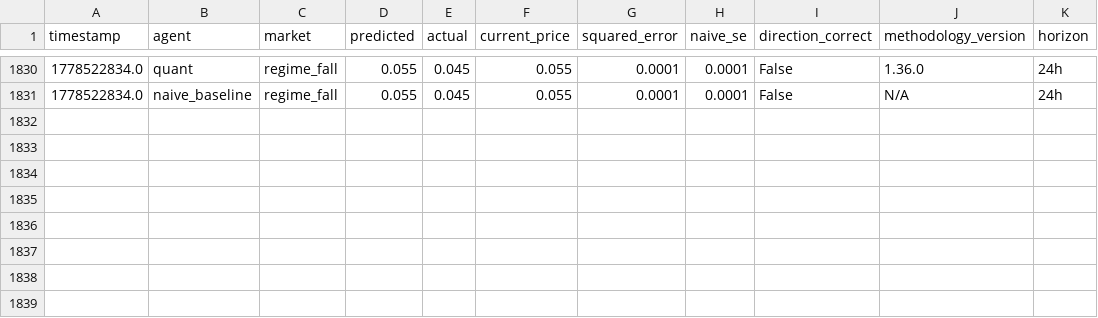
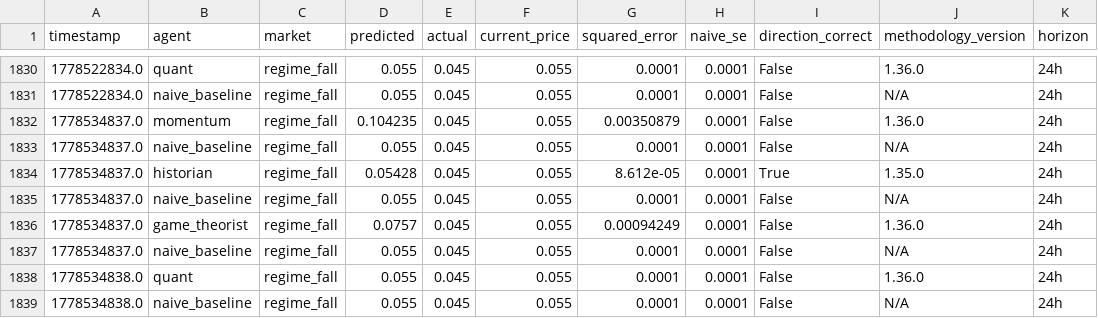
Before and after one commit to pairie-koh/Trading-Agents-on-Polymarket, a CSV file: data/scores_history.csv, drawn as a sheet; only a part is shown, gaps mark what is left out.

Commit message:
data: 2026-05-12T21:29:05Z

```diff
--- a/data/scores_history.csv
+++ b/data/scores_history.csv
@@ -1831 +1831,9 @@ timestamp,agent,market,predicted,actual,current_price,squared_error,naive_se,dir
 1778522834.0,naive_baseline,regime_fall,0.055,0.045,0.055,0.0001,0.0001,False,N/A,24h
+1778534837.0,momentum,regime_fall,0.104235,0.045,0.055,0.00350879,0.0001,False,1.36.0,24h
+1778534837.0,naive_baseline,regime_fall,0.055,0.045,0.055,0.0001,0.0001,False,N/A,24h
+1778534837.0,historian,regime_fall,0.05428,0.045,0.055,8.612e-05,0.0001,True,1.35.0,24h
+1778534837.0,naive_baseline,regime_fall,0.055,0.045,0.055,0.0001,0.0001,False,N/A,24h
+1778534837.0,game_theorist,regime_fall,0.0757,0.045,0.055,0.00094249,0.0001,False,1.36.0,24h
+1778534837.0,naive_baseline,regime_fall,0.055,0.045,0.055,0.0001,0.0001,False,N/A,24h
+1778534838.0,quant,regime_fall,0.055,0.045,0.055,0.0001,0.0001,False,1.36.0,24h
+1778534838.0,naive_baseline,regime_fall,0.055,0.045,0.055,0.0001,0.0001,False,N/A,24h
```
Also changed, not shown: 2 other files.
